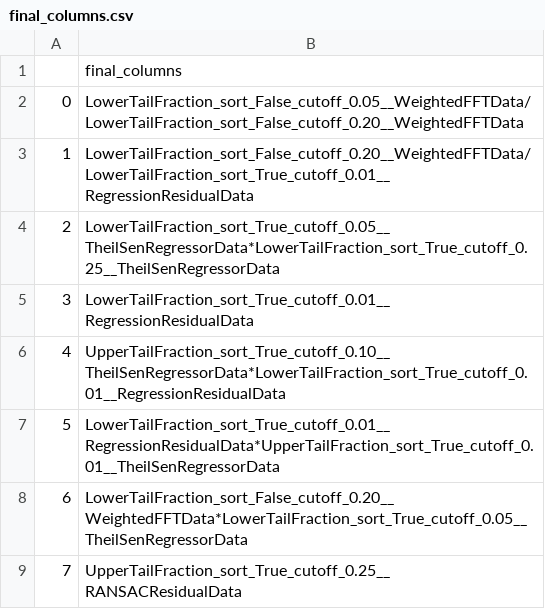
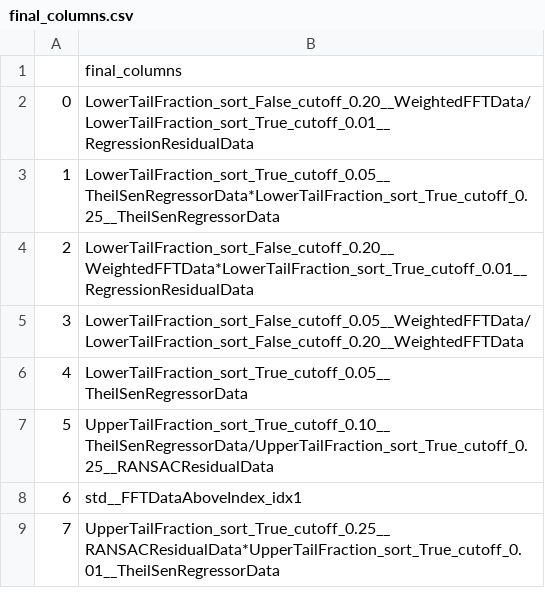
Before and after one commit to jkedmiston/data-challenge-2021, a CSV file: final_columns.csv, drawn as a sheet.

```diff
--- a/final_columns.csv
+++ b/final_columns.csv
@@ -1,9 +1,9 @@
 ,final_columns
-0,LowerTailFraction_sort_False_cutoff_0.05__WeightedFFTData/LowerTailFraction_sort_False_cutoff_0.20__WeightedFFTData
-1,LowerTailFraction_sort_False_cutoff_0.20__WeightedFFTData/LowerTailFraction_sort_True_cutoff_0.01__RegressionResidualData
-2,LowerTailFraction_sort_True_cutoff_0.05__TheilSenRegressorData*LowerTailFraction_sort_True_cutoff_0.25__TheilSenRegressorData
-3,LowerTailFraction_sort_True_cutoff_0.01__RegressionResidualData
-4,UpperTailFraction_sort_True_cutoff_0.10__TheilSenRegressorData*LowerTailFraction_sort_True_cutoff_0.01__RegressionResidualData
-5,LowerTailFraction_sort_True_cutoff_0.01__RegressionResidualData*UpperTailFraction_sort_True_cutoff_0.01__TheilSenRegressorData
-6,LowerTailFraction_sort_False_cutoff_0.20__WeightedFFTData*LowerTailFraction_sort_True_cutoff_0.05__TheilSenRegressorData
-7,UpperTailFraction_sort_True_cutoff_0.25__RANSACResidualData
+0,LowerTailFraction_sort_False_cutoff_0.20__WeightedFFTData/LowerTailFraction_sort_True_cutoff_0.01__RegressionResidualData
+1,LowerTailFraction_sort_True_cutoff_0.05__TheilSenRegressorData*LowerTailFraction_sort_True_cutoff_0.25__TheilSenRegressorData
+2,LowerTailFraction_sort_False_cutoff_0.20__WeightedFFTData*LowerTailFraction_sort_True_cutoff_0.01__RegressionResidualData
+3,LowerTailFraction_sort_False_cutoff_0.05__WeightedFFTData/LowerTailFraction_sort_False_cutoff_0.20__WeightedFFTData
+4,LowerTailFraction_sort_True_cutoff_0.05__TheilSenRegressorData
+5,UpperTailFraction_sort_True_cutoff_0.10__TheilSenRegressorData/UpperTailFraction_sort_True_cutoff_0.25__RANSACResidualData
+6,std__FFTDataAboveIndex_idx1
+7,UpperTailFraction_sort_True_cutoff_0.25__RANSACResidualData*UpperTailFraction_sort_True_cutoff_0.01__TheilSenRegressorData
```
Also changed, not shown: best_decision_threshold.csv, 14 other files.
